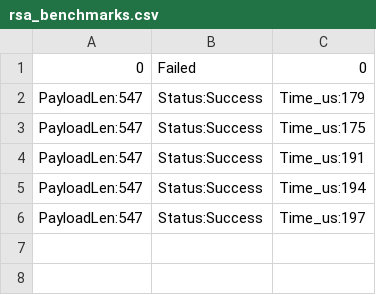
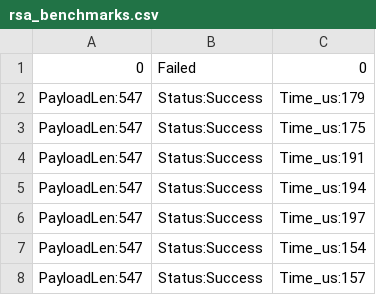
Before and after one commit to nezu511/leviathan_v2, a CSV file: gas_analy/rsa_benchmarks.csv, drawn as a sheet.

```diff
--- a/gas_analy/rsa_benchmarks.csv
+++ b/gas_analy/rsa_benchmarks.csv
@@ -6 +6,3 @@ PayloadLen:547,Status:Success,Time_us:194
 PayloadLen:547,Status:Success,Time_us:197
+PayloadLen:547,Status:Success,Time_us:154
+PayloadLen:547,Status:Success,Time_us:157
```
Also changed, not shown: 6 other files.
